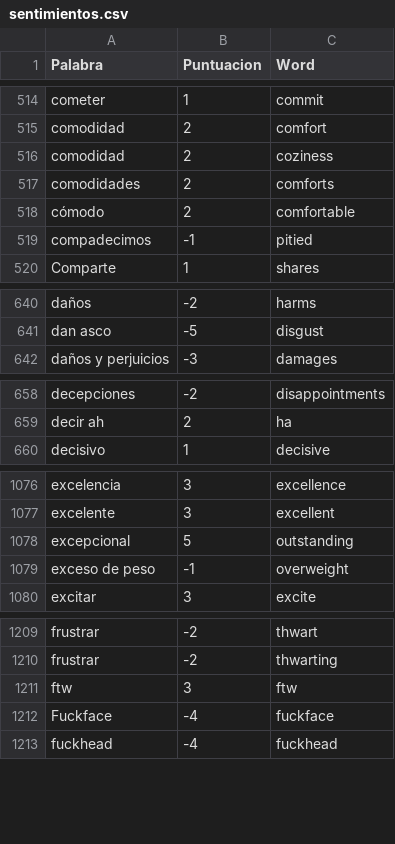
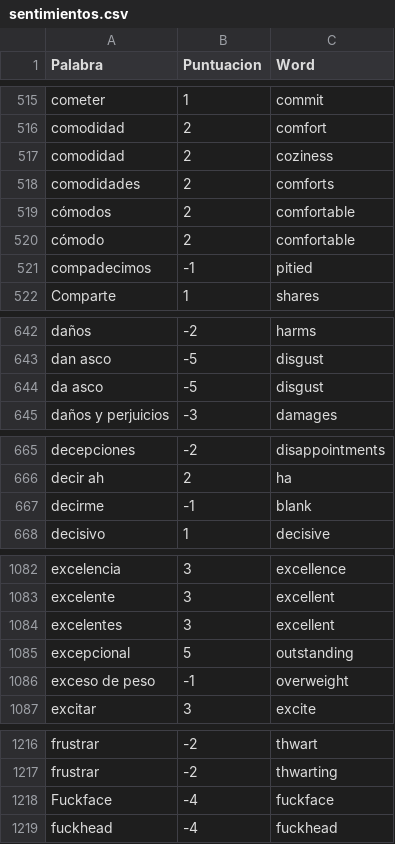
Before and after one commit to davnm5/Sentimientos_Uber-Cabify, a CSV file: sentimientos.csv, drawn as a sheet; only a part is shown, gaps mark what is left out; removed rows and columns are numbered as before the commit, all else as after; the diff covers the shown part only; the diff names each change by its address in the sheet, - before the commit and + after, or states it on an @@ line.

```diff
--- a/sentimientos.csv
+++ b/sentimientos.csv
+row 519: cómodos | 2 | comfortable
+row 644: da asco | -5 | disgust
+row 667: decirme | -1 | blank
+row 1084: excelentes | 3 | excellent
-row 1211: ftw | 3 | ftw
```
Also changed, not shown: 21 added rows, 6 removed rows and 6 edited cells elsewhere in this file, tweets/cabify_mexico.csv, tweets/uber_bogota.csv, 9 other files.
